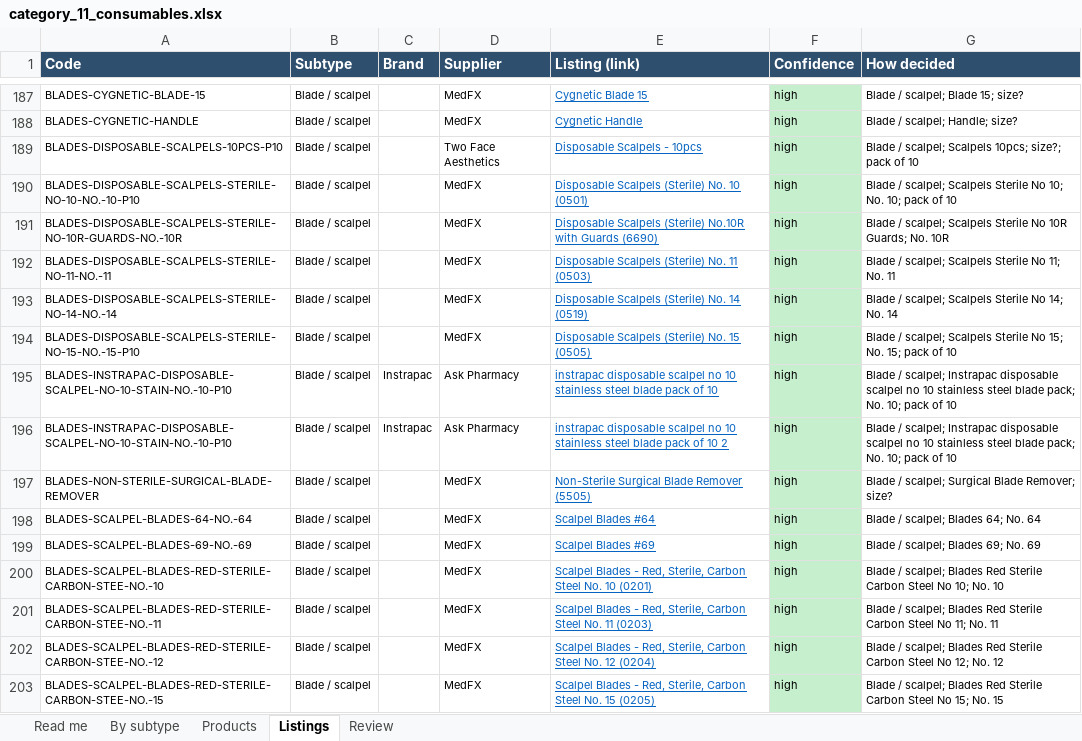
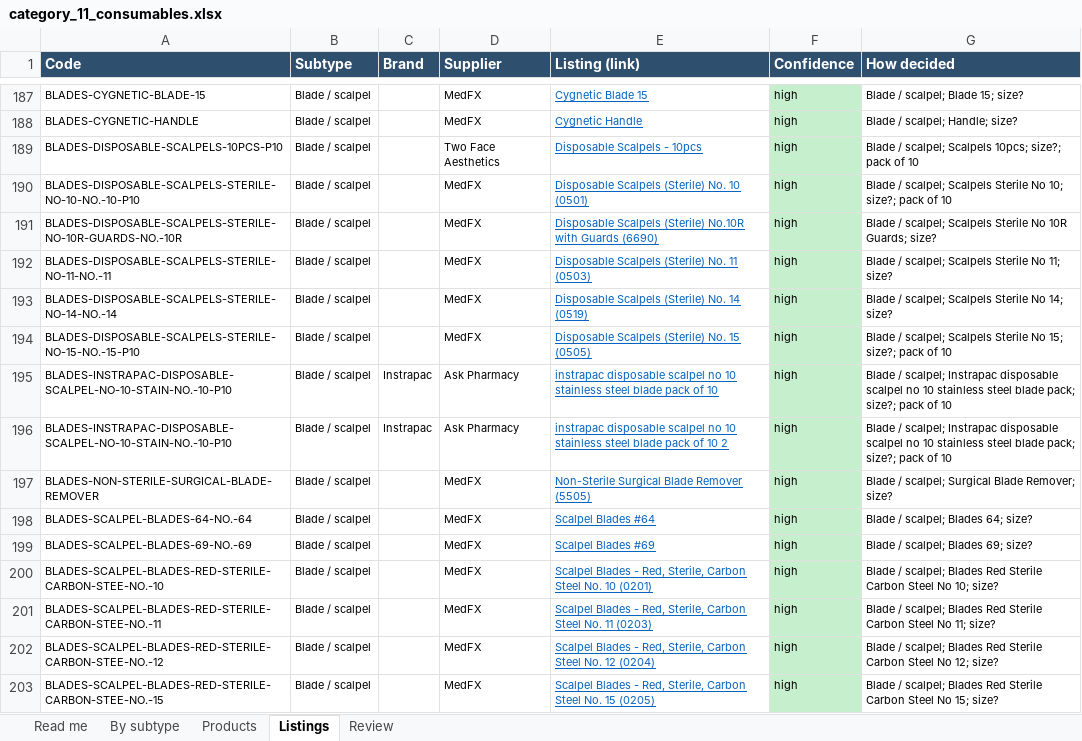
Before and after one commit to asghariresearcher1918-cyber/product-matching, an Excel workbook: output/category_11_consumables.xlsx, sheet Listings, drawn as a sheet; only a part is shown, gaps mark what is left out; values as stored, in another font and other column widths than the file's, no borders; the diff covers the shown part only; the diff names each change by its address in the sheet, - before the commit and + after, or states it on an @@ line.

```diff
--- a/output/category_11_consumables.xlsx (sheet Listings)
+++ b/output/category_11_consumables.xlsx (sheet Listings)
-G190 (How decided): …No 10; No. 10; pack of…
+G190 (How decided): …No 10; size?; pack of…
-G191 (How decided): …10R Guards; No. 10R
+G191 (How decided): …10R Guards; size?
-G192 (How decided): …No 11; No. 11
+G192 (How decided): …No 11; size?
-G193 (How decided): …No 14; No. 14
+G193 (How decided): …No 14; size?
-G194 (How decided): …No 15; No. 15; pack of…
+G194 (How decided): …No 15; size?; pack of…
-G195:G196 (How decided): …blade pack; No. 10; pack of…
+G195:G196 (How decided): …blade pack; size?; pack of…
-G198 (How decided): Blade / scalpel; Blades 64; No. 64
+G198 (How decided): Blade / scalpel; Blades 64; size?
-G199 (How decided): Blade / scalpel; Blades 69; No. 69
+G199 (How decided): Blade / scalpel; Blades 69; size?
-G200 (How decided): …No 10; No. 10
+G200 (How decided): …No 10; size?
-G201 (How decided): …No 11; No. 11
+G201 (How decided): …No 11; size?
-G202 (How decided): …No 12; No. 12
+G202 (How decided): …No 12; size?
-G203 (How decided): …No 15; No. 15
+G203 (How decided): …No 15; size?
```
Also changed, not shown: 19 edited cells elsewhere in this sheet, sheet Products, output/master_catalogue.xlsx, output/v2_surgical_medical_supplies.xlsx, 6 other files.
